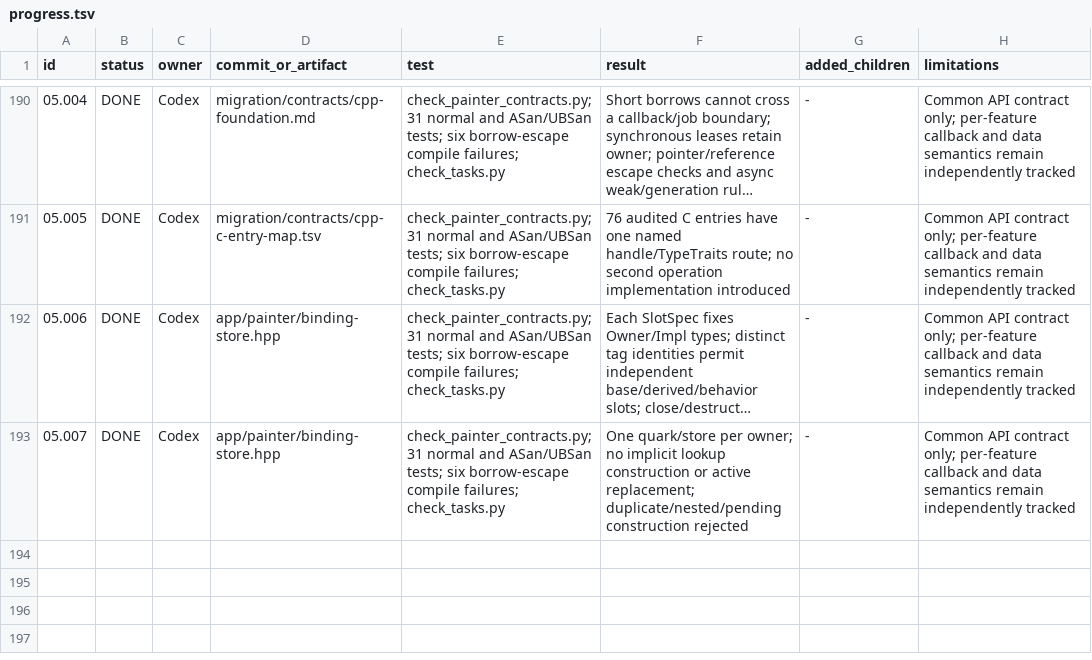
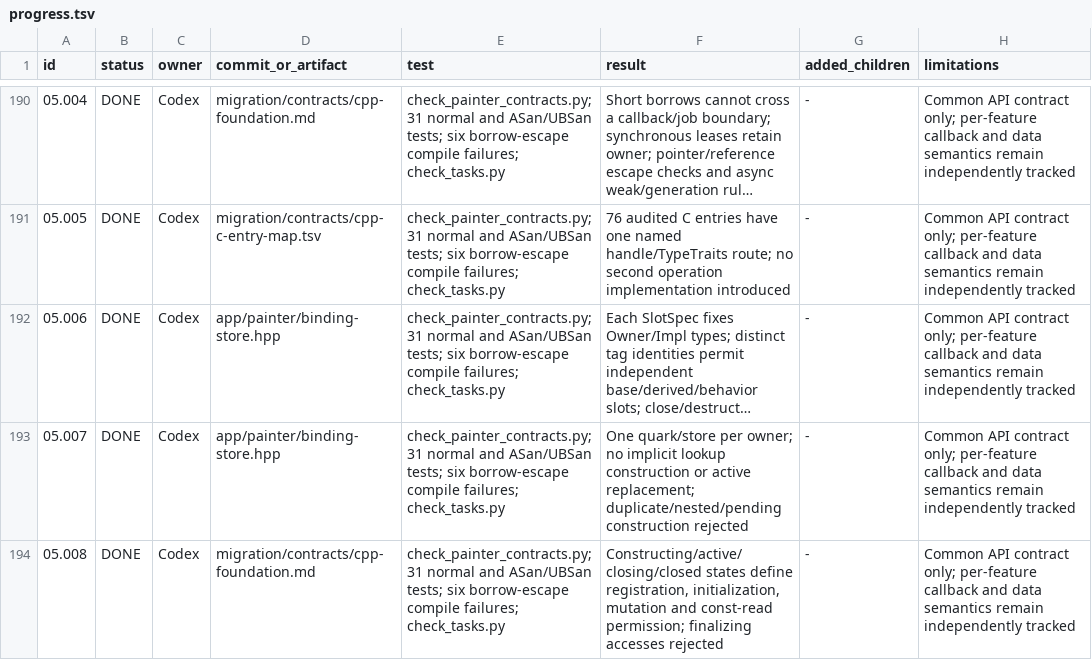
Before and after one commit to seagetch/gimp-painter, a TSV file: migration/progress.tsv, drawn as a sheet; only a part is shown, gaps mark what is left out; long unchanged cells end in ….

Commit message:
painter: verify 05.008 unified API contract

```diff
--- a/migration/progress.tsv
+++ b/migration/progress.tsv
@@ -193 +193,2 @@ id	status	owner	commit_or_artifact	test	result	added_children	limitations
 05.007	DONE	Codex	app/painter/binding-store.hpp	check_painter_contracts.py;31 normal and ASan/UBSan tests; six borrow-escape compile failures; check_tasks.py	One quark/store per owner; no implicit lookup construction or active replacement; duplicate/nested/pending construction rejected	-	Common API contract only; per-feature callback and data semantics remain independently tracked
+05.008	DONE	Codex	migration/contracts/cpp-foundation.md	check_painter_contracts.py;31 normal and ASan/UBSan tests; six borrow-escape compile failures; check_tasks.py	Constructing/active/closing/closed states define registration, initialization, mutation and const-read permission; finalizing accesses rejected	-	Common API contract only; per-feature callback and data semantics remain independently tracked
```
Also changed, not shown: 1 other file.
